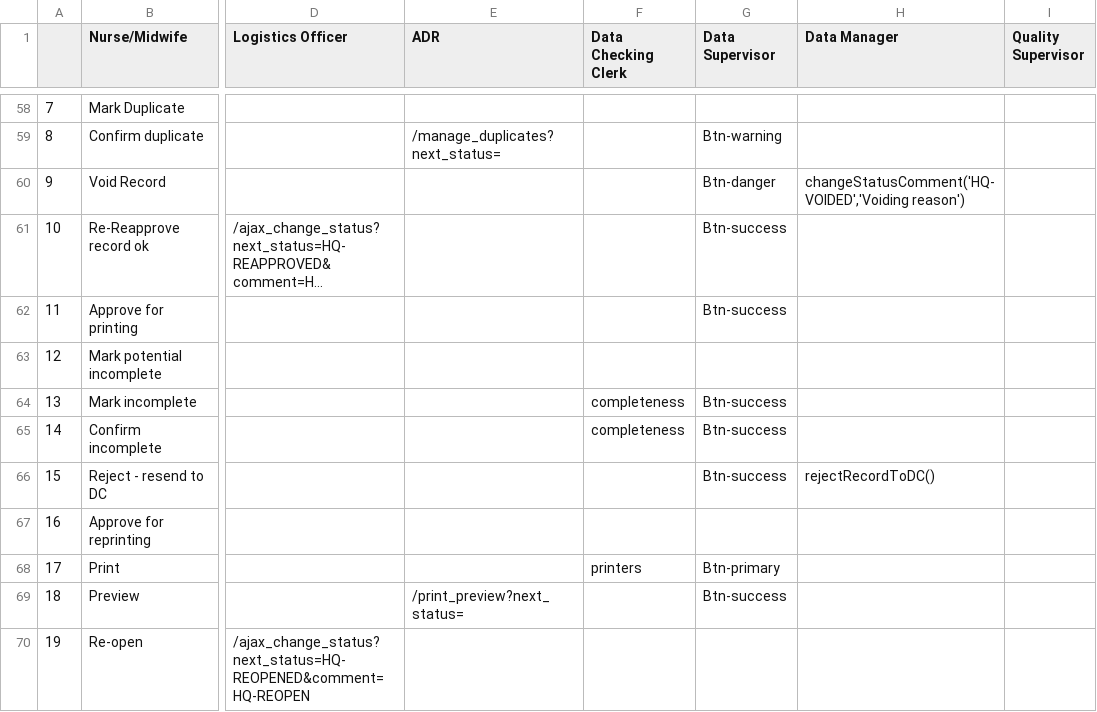
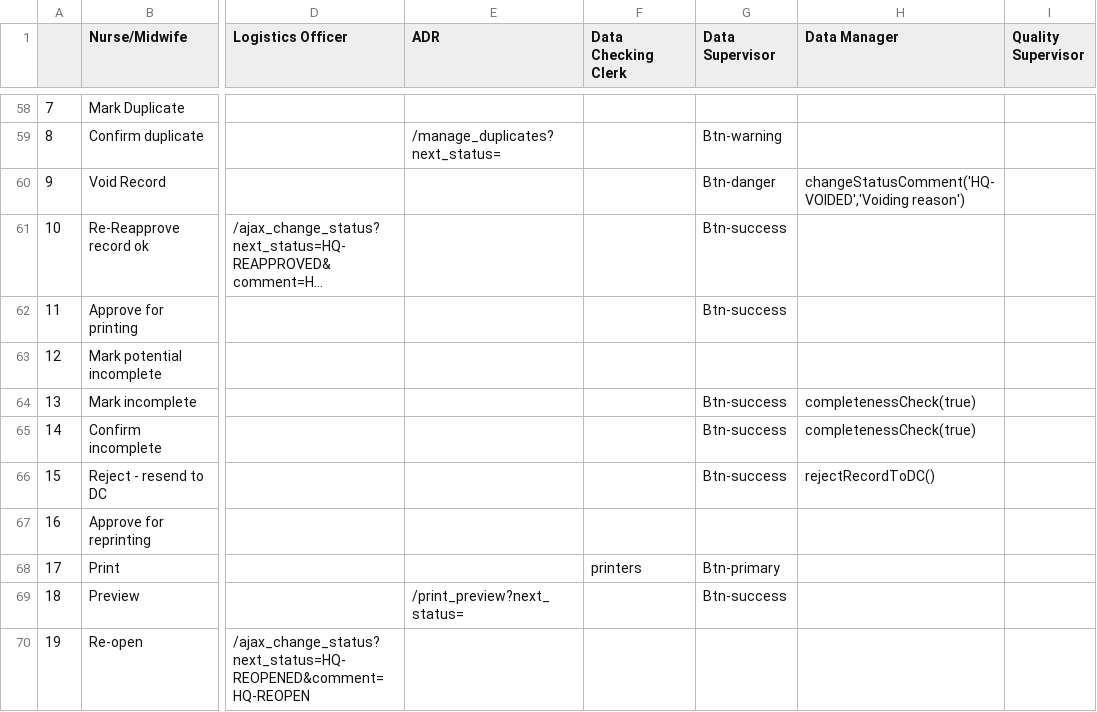
Before and after one commit to HISMalawi/edrs_hq, a CSV file: app/assets/data/action_matrix.csv, drawn as a sheet; only a part is shown, gaps mark what is left out; long unchanged cells end in …; the diff names each change by its address in the sheet, - before the commit and + after, or states it on an @@ line.

```diff
--- a/app/assets/data/action_matrix.csv
+++ b/app/assets/data/action_matrix.csv
-F64:F65 (Data Checking Clerk): completeness
+F64:F65 (Data Checking Clerk): (empty)
-H64:H65 (Data Manager): (empty)
+H64:H65 (Data Manager): completenessCheck(true)
```
Also changed, not shown: 7 other files.
